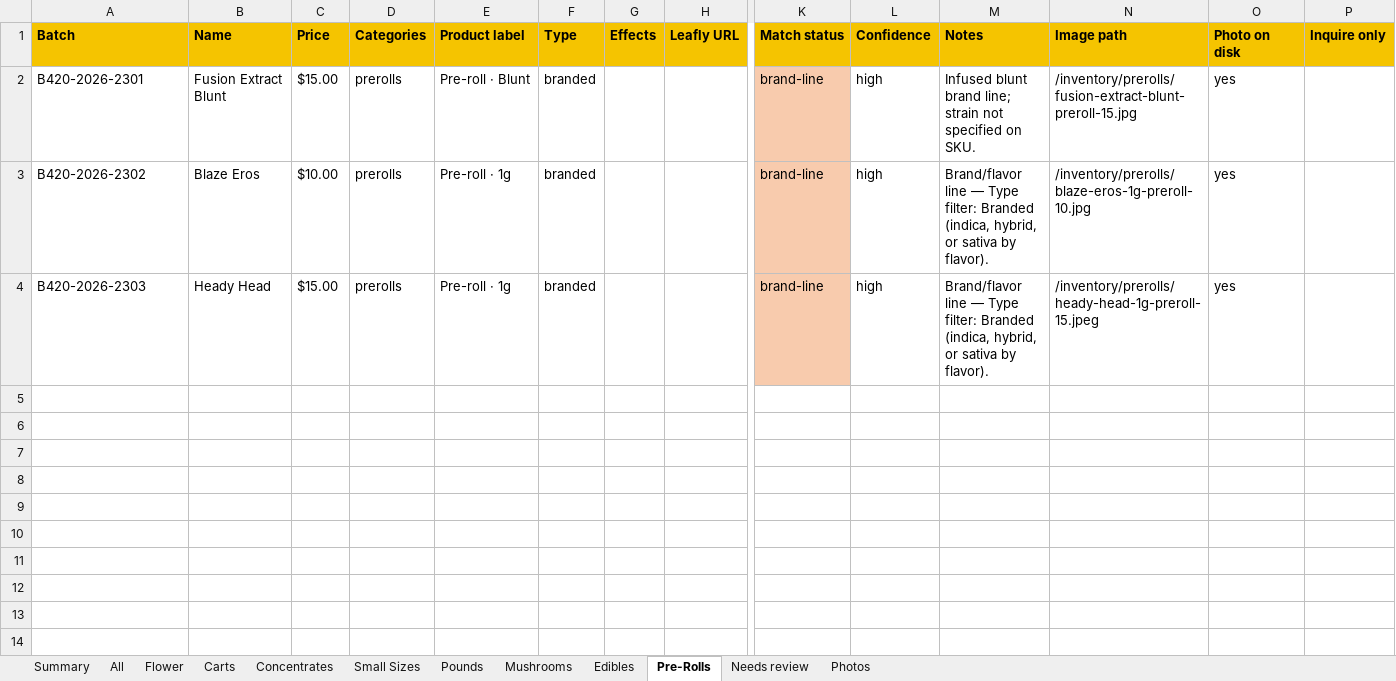
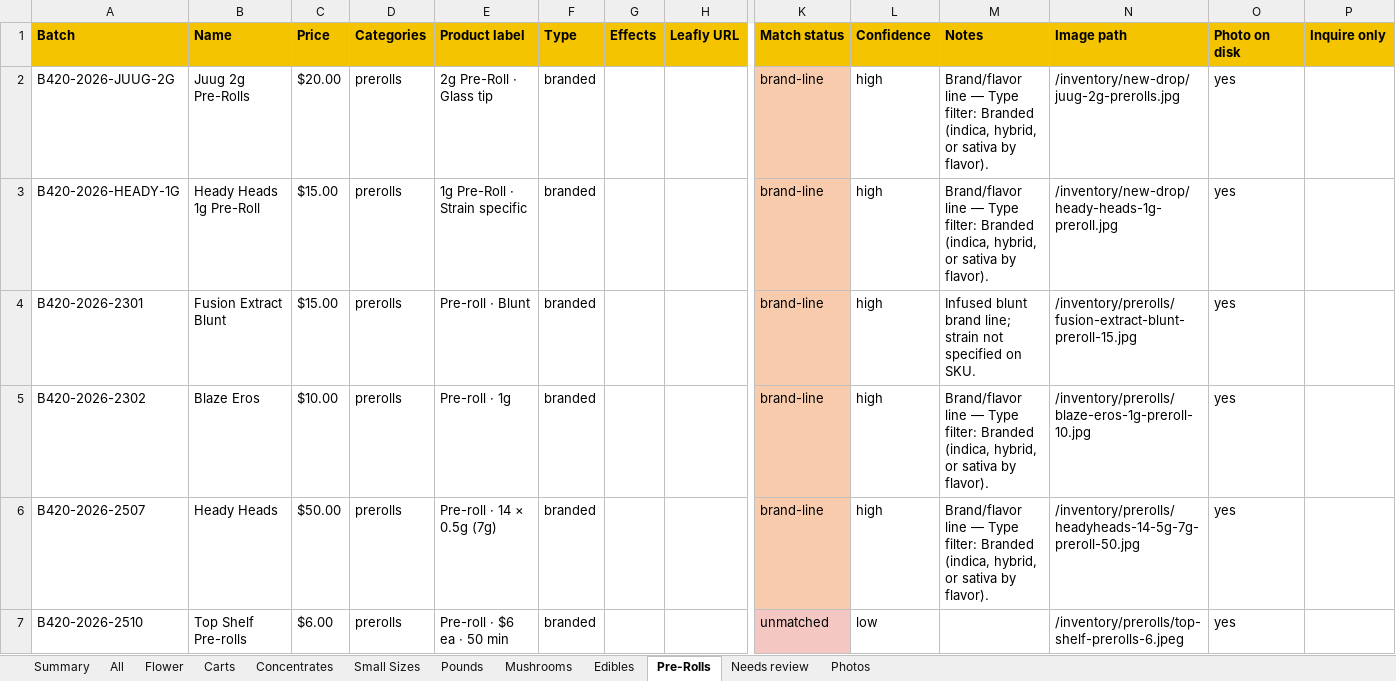
Before and after one commit to ever-oli/belgium420site, an Excel workbook: Inventory/belgium420-inventory.xlsx, sheet Pre-Rolls, drawn as a sheet; only a part is shown, gaps mark what is left out; values as stored, in another font and other column widths than the file's, no borders; addresses are those after the commit; rows hold the shown columns only; the diff names each change by its address in the sheet, - before the commit and + after, or states it on an @@ line.

```diff
--- a/Inventory/belgium420-inventory.xlsx (sheet Pre-Rolls)
+++ b/Inventory/belgium420-inventory.xlsx (sheet Pre-Rolls)
+row 2: B420-2026-JUUG-2G | Juug 2g Pre-Rolls | $20.00 | prerolls | 2g Pre-Roll · Glass tip | branded |  |  | brand-line | high | Brand/flavor line — Type filter: Branded (indica, hybrid, or sativa by flavor). | /inventory/new-drop/juug-2g-prerolls.jpg | yes
+row 3: B420-2026-HEADY-1G | Heady Heads 1g Pre-Roll | $15.00 | prerolls | 1g Pre-Roll · Strain specific | branded |  |  | brand-line | high | Brand/flavor line — Type filter: Branded (indica, hybrid, or sativa by flavor). | /inventory/new-drop/heady-heads-1g-preroll.jpg | yes
-A6 (Batch): B420-2026-2303
+A6 (Batch): B420-2026-2507
-B6 (Name): Heady Head
+B6 (Name): Heady Heads
-C6 (Price): $15.00
+C6 (Price): $50.00
-E6 (Product label): Pre-roll · 1g
+E6 (Product label): Pre-roll · 14 × 0.5g (7g)
-N6 (Image path): /inventory/prerolls/heady-head-1g-preroll-15.jpeg
+N6 (Image path): /inventory/prerolls/headyheads-14-5g-7g-preroll-50.jpg
+row 7: B420-2026-2510 | Top Shelf Pre-rolls | $6.00 | prerolls | Pre-roll · $6 ea · 50 min | branded |  |  | unmatched | low |  | /inventory/prerolls/top-shelf-prerolls-6.jpeg | yes
```
Also changed, not shown: sheet All, sheet Flower, sheet Pounds, sheet Needs review, sheet Photos, sheet Small Sizes, 4 more sheets, 9 other files.
